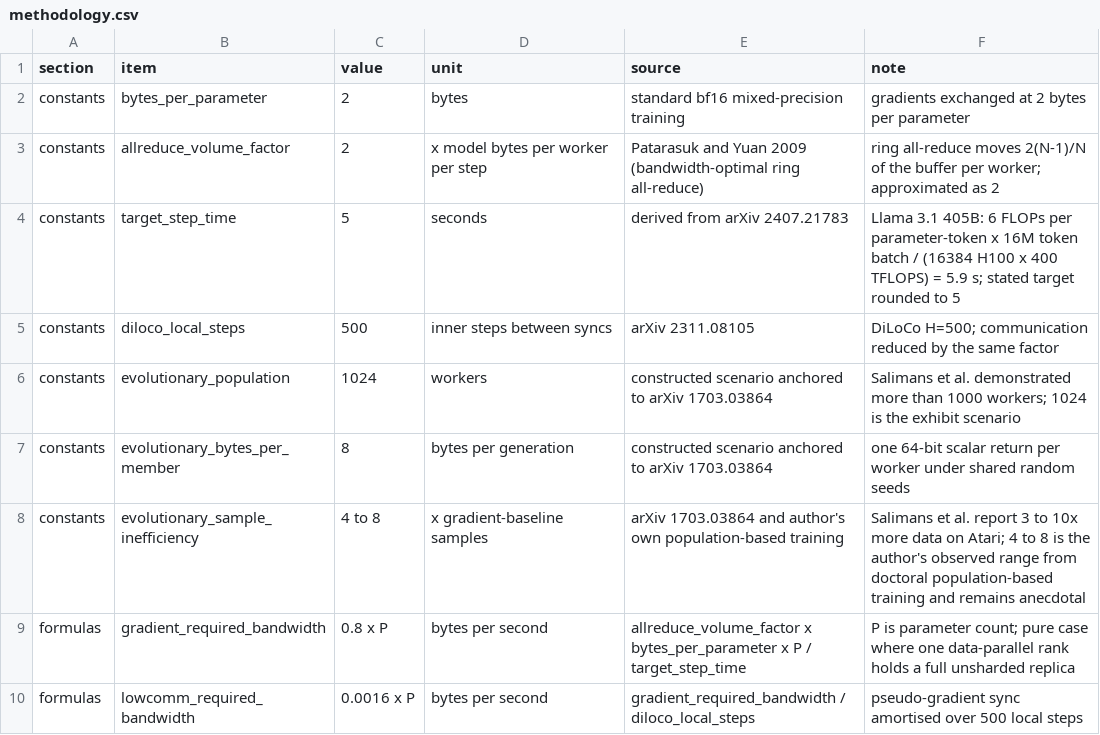
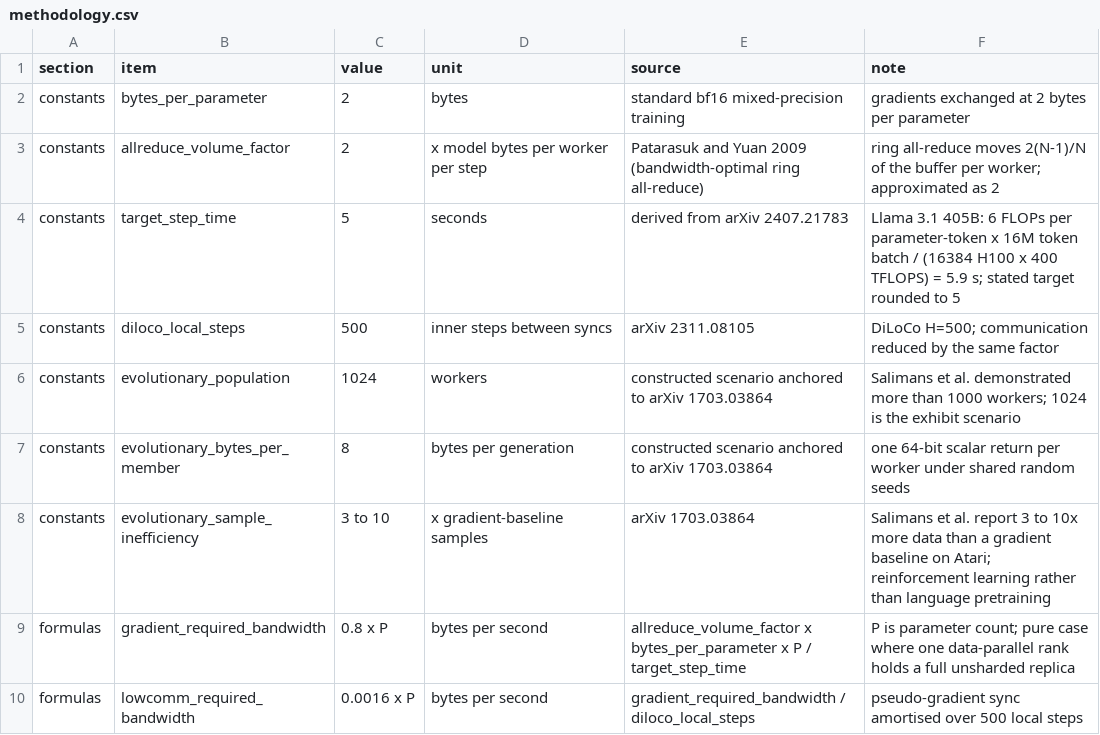
Before and after one commit to richtrv/interconnect, a CSV file: methodology.csv, drawn as a sheet; only a part is shown.

Commit message:
Drier register; published sample range replaces personal figure

```diff
--- a/methodology.csv
+++ b/methodology.csv
@@ -7,3 +7,3 @@ constants,evolutionary_population,1024,workers,constructed scenario anchored to
 constants,evolutionary_bytes_per_member,8,bytes per generation,constructed scenario anchored to arXiv 1703.03864,one 64-bit scalar return per worker under shared random seeds
-constants,evolutionary_sample_inefficiency,4 to 8,x gradient-baseline samples,arXiv 1703.03864 and author's own population-based training,Salimans et al. report 3 to 10x more data on Atari; 4 to 8 is the author's observed range from doctoral population-based training and remains anecdotal
+constants,evolutionary_sample_inefficiency,3 to 10,x gradient-baseline samples,arXiv 1703.03864,Salimans et al. report 3 to 10x more data than a gradient baseline on Atari; reinforcement learning rather than language pretraining
 formulas,gradient_required_bandwidth,0.8 x P,bytes per second,allreduce_volume_factor x bytes_per_parameter x P / target_step_time,P is parameter count; pure case where one data-parallel rank holds a full unsharded replica
```
Also changed, not shown: 2 other files.
